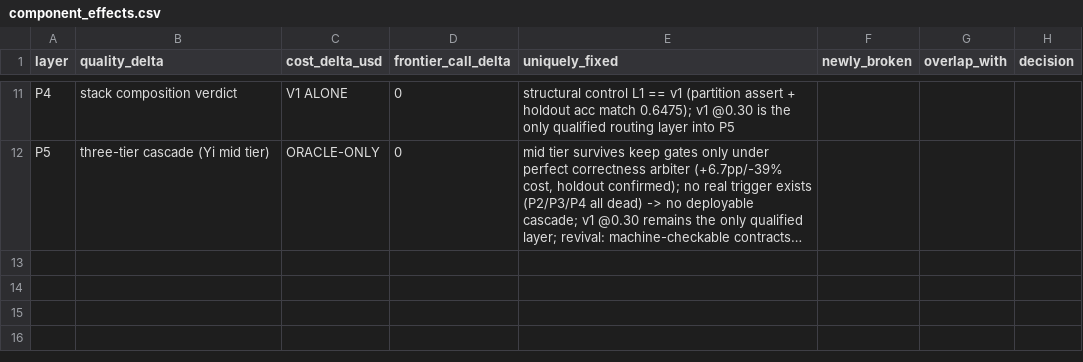
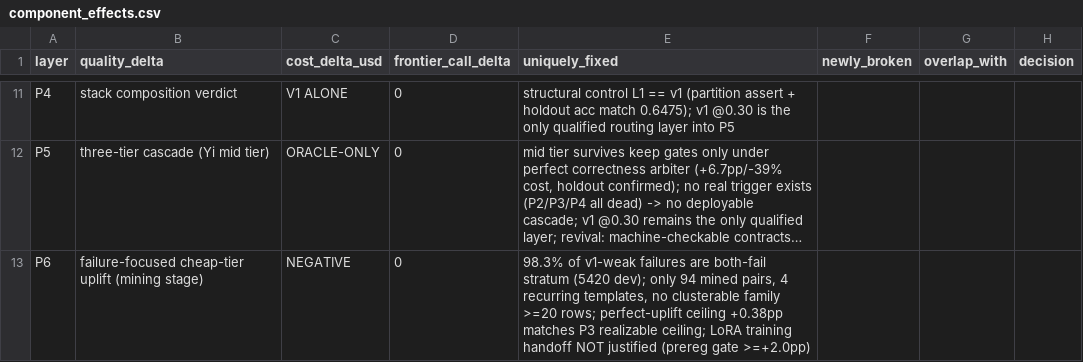
Before and after one commit to thepragmatik/hermes-router-retraining-research, a CSV file: results/component_effects.csv, drawn as a sheet; only a part is shown, gaps mark what is left out; long unchanged cells end in …; the diff names each change by its address in the sheet, - before the commit and + after, or states it on an @@ line.

Commit message:
MISSION CLOSE: P6 mining negative (94 pairs, +0.38pp ceiling) -> outcome ROUTING NOT ECONOMIC; final recommendation, manifest, README close-out

```diff
--- a/results/component_effects.csv
+++ b/results/component_effects.csv
+row 13: P6 | failure-focused cheap-tier uplift (mining stage) | NEGATIVE | 0 | 98.3% of v1-weak failures are both-fail stratum (5420 dev); only 94 mined pairs, 4 recurring templates, no clusterable family >=20 rows; perfect-uplift ceiling +0.38pp matches P3 realizable ceiling; LoRA training handoff NOT justified (prereg gate >=+2.0pp)
```
Also changed, not shown: results/frontier.csv, 8 other files.
